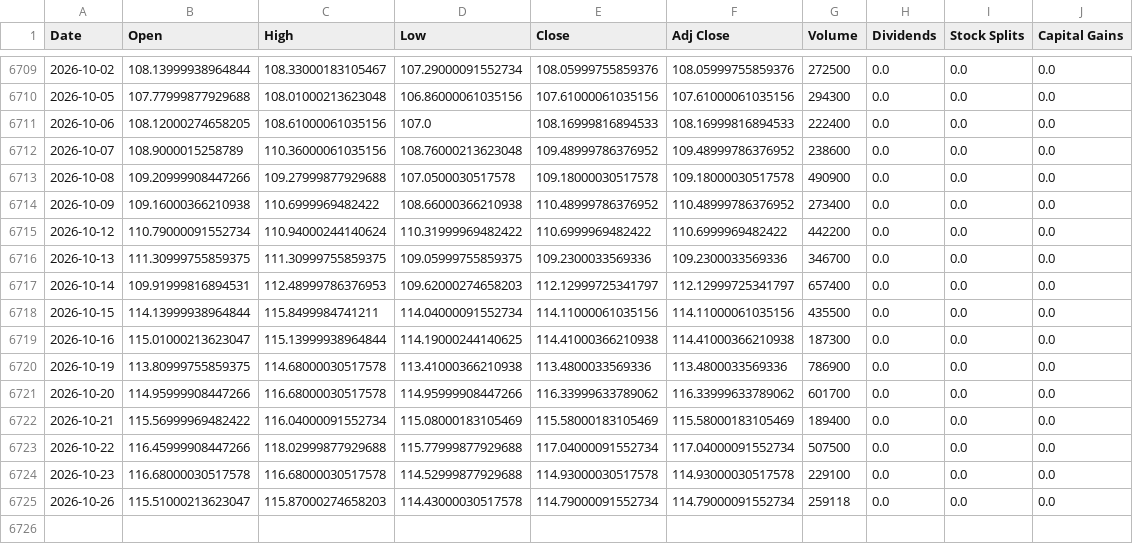
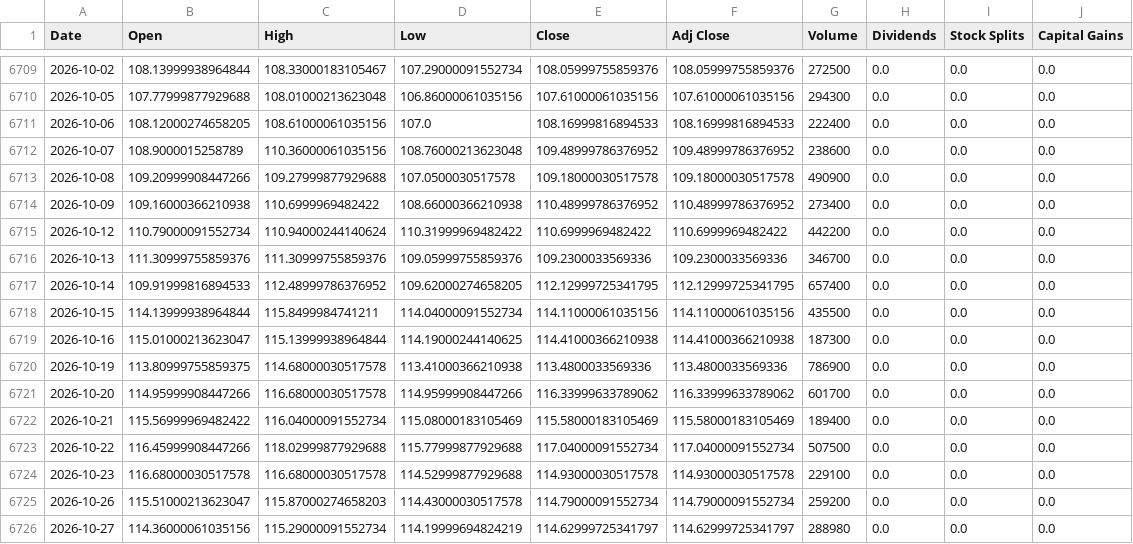
Before and after one commit to a23882005/LivingWaterAI, a CSV file: data/market_history/global/PPH.csv, drawn as a sheet; only a part is shown, gaps mark what is left out.

```diff
--- a/data/market_history/global/PPH.csv
+++ b/data/market_history/global/PPH.csv
@@ -6715,4 +6715,4 @@ Date,Open,High,Low,Close,Adj Close,Volume,Dividends,Stock Splits,Capital Gains
 2026-10-12,110.79000091552734,110.94000244140624,110.31999969482422,110.6999969482422,110.6999969482422,442200,0.0,0.0,0.0
-2026-10-13,111.30999755859375,111.30999755859375,109.05999755859375,109.2300033569336,109.2300033569336,346700,0.0,0.0,0.0
-2026-10-14,109.91999816894531,112.48999786376953,109.62000274658203,112.12999725341797,112.12999725341797,657400,0.0,0.0,0.0
+2026-10-13,111.30999755859376,111.30999755859376,109.05999755859376,109.2300033569336,109.2300033569336,346700,0.0,0.0,0.0
+2026-10-14,109.91999816894533,112.48999786376952,109.62000274658205,112.12999725341795,112.12999725341795,657400,0.0,0.0,0.0
 2026-10-15,114.13999938964844,115.8499984741211,114.04000091552734,114.11000061035156,114.11000061035156,435500,0.0,0.0,0.0
@@ -6724,2 +6724,3 @@ Date,Open,High,Low,Close,Adj Close,Volume,Dividends,Stock Splits,Capital Gains
 2026-10-23,116.68000030517578,116.68000030517578,114.52999877929688,114.93000030517578,114.93000030517578,229100,0.0,0.0,0.0
-2026-10-26,115.51000213623047,115.87000274658203,114.43000030517578,114.79000091552734,114.79000091552734,259118,0.0,0.0,0.0
+2026-10-26,115.51000213623047,115.87000274658203,114.43000030517578,114.79000091552734,114.79000091552734,259200,0.0,0.0,0.0
+2026-10-27,114.36000061035156,115.29000091552734,114.19999694824219,114.62999725341797,114.62999725341797,288980,0.0,0.0,0.0
```
Also changed, not shown: data/market_history/global/DRAM.csv, data/market_history/global/SGOV.csv, 19 other files.
